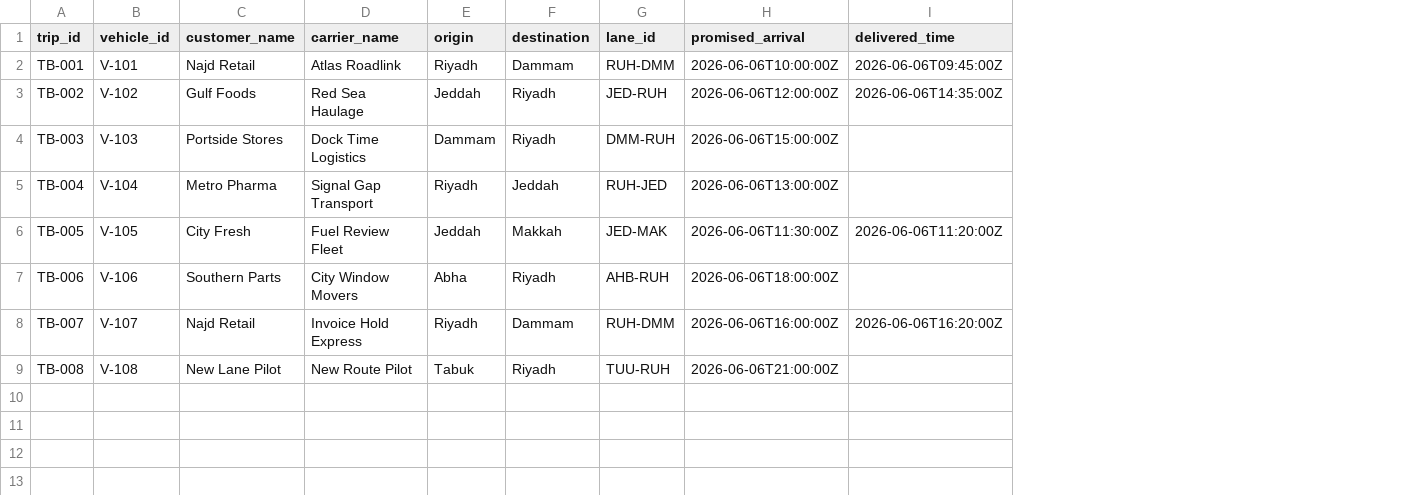
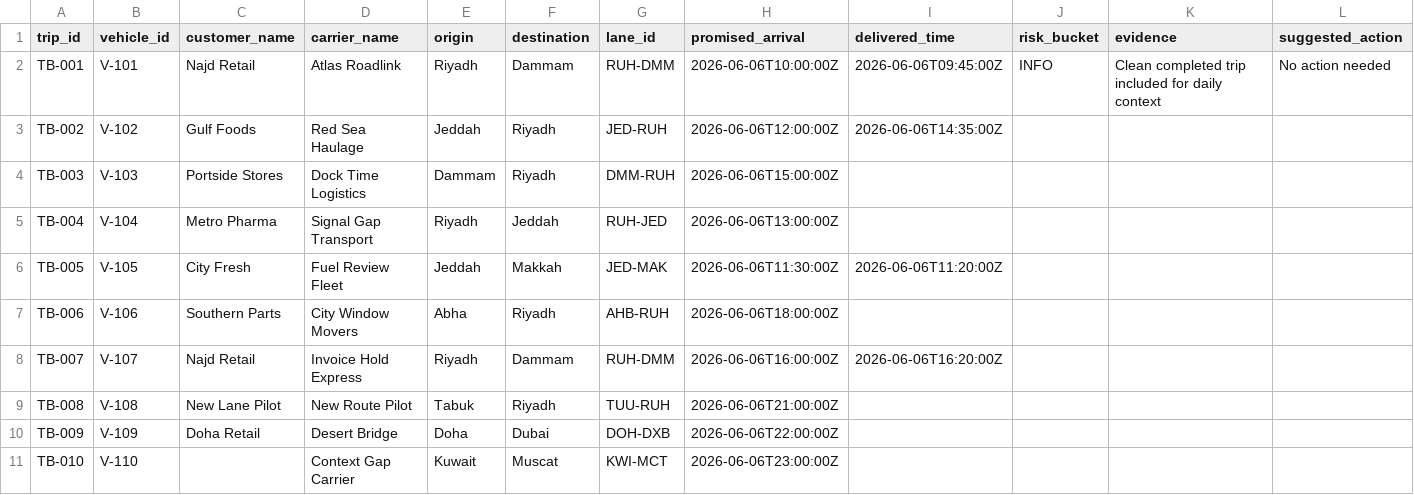
Before and after one commit to 89nisham/transport-control-tower-lab, a CSV file: tower_brief/demo_data/trips.csv, drawn as a sheet; the diff names each change by its address in the sheet, - before the commit and + after, or states it on an @@ line.

Commit message:
Complete TowerBrief product specification

```diff
--- a/tower_brief/demo_data/trips.csv
+++ b/tower_brief/demo_data/trips.csv
+column J (risk_bucket), row 2: INFO
+column K (evidence), row 2: Clean completed trip included for daily context
+column L (suggested_action), row 2: No action needed
+row 10: TB-009 | V-109 | Doha Retail | Desert Bridge | Doha | Dubai | DOH-DXB | 2026-06-06T22:00:00Z
+row 11: TB-010 | V-110 |  | Context Gap Carrier | Kuwait | Muscat | KWI-MCT | 2026-06-06T23:00:00Z
```
Also changed, not shown: tower_brief/demo_data/ban_risk_board.csv, tower_brief/demo_data/delay_classification_report.csv, 13 other files.
